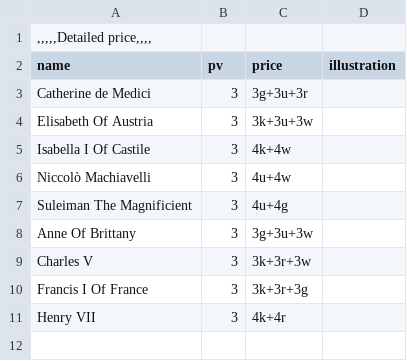
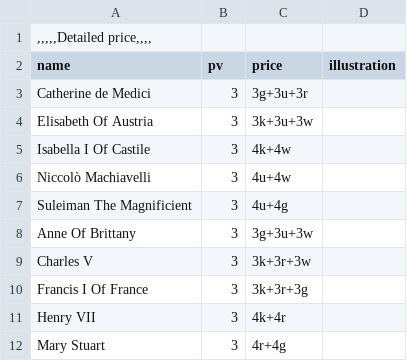
Before and after one commit to Tanours/ethanaisdor, a CSV file: nobles.csv, drawn as a sheet; the diff names each change by its address in the sheet, - before the commit and + after, or states it on an @@ line.

```diff
--- a/nobles.csv
+++ b/nobles.csv
+row 12: Mary Stuart | 3 | 4r+4g
```
Also changed, not shown: 8 other files.
